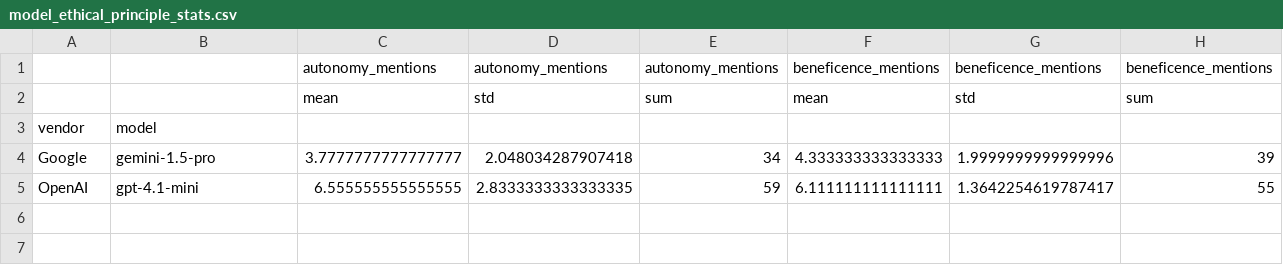
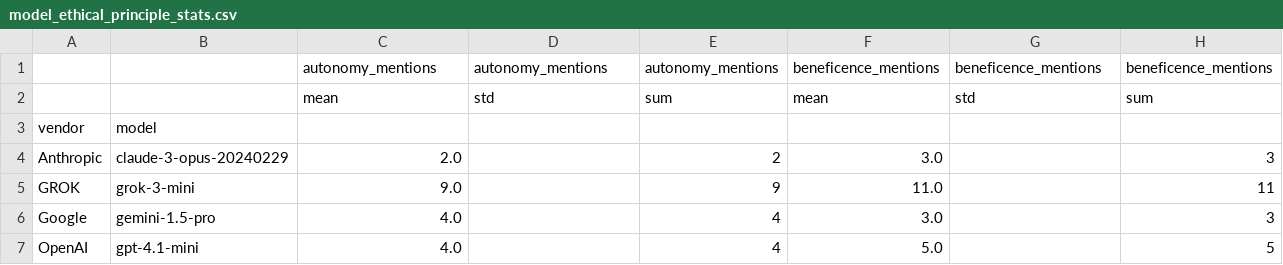
Before and after one commit to hantswilliams/sbu-ai-ethics-research-dsmb-hec-irb, a CSV file: data/analysis_output/model_ethical_principle_stats.csv, drawn as a sheet; only a part is shown; removed rows and columns are numbered as before the commit, all else as after; rows hold the shown columns only; the diff names each change by its address in the sheet, - before the commit and + after, or states it on an @@ line.

```diff
--- a/data/analysis_output/model_ethical_principle_stats.csv
+++ b/data/analysis_output/model_ethical_principle_stats.csv
-row 4: Google | gemini-1.5-pro | 3.7777777777777777 | 2.048034287907418 | 34 | 4.333333333333333 | 1.9999999999999996 | 39
-row 5: OpenAI | gpt-4.1-mini | 6.555555555555555 | 2.8333333333333335 | 59 | 6.111111111111111 | 1.3642254619787417 | 55
+row 4: Anthropic | claude-3-opus-20240229 | 2.0 |  | 2 | 3.0 |  | 3
+row 5: GROK | grok-3-mini | 9.0 |  | 9 | 11.0 |  | 11
+row 6: Google | gemini-1.5-pro | 4.0 |  | 4 | 3.0 |  | 3
+row 7: OpenAI | gpt-4.1-mini | 4.0 |  | 4 | 5.0 |  | 5
```
Also changed, not shown: data/analysis_output/model_time_stats.csv, data/analysis_output/vendor_ethical_principle_stats.csv, 50 other files.
